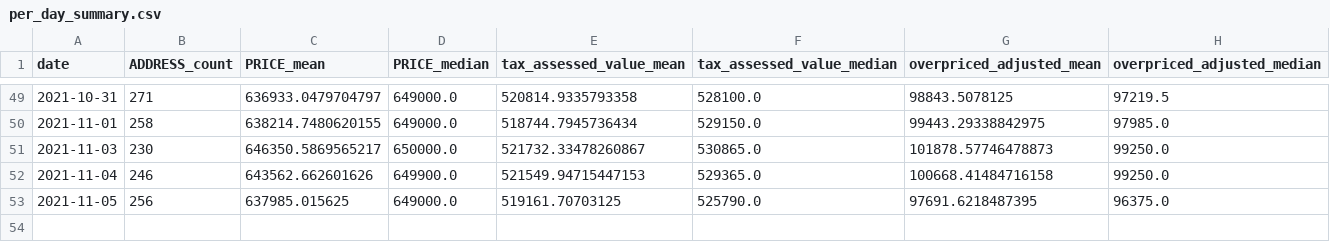
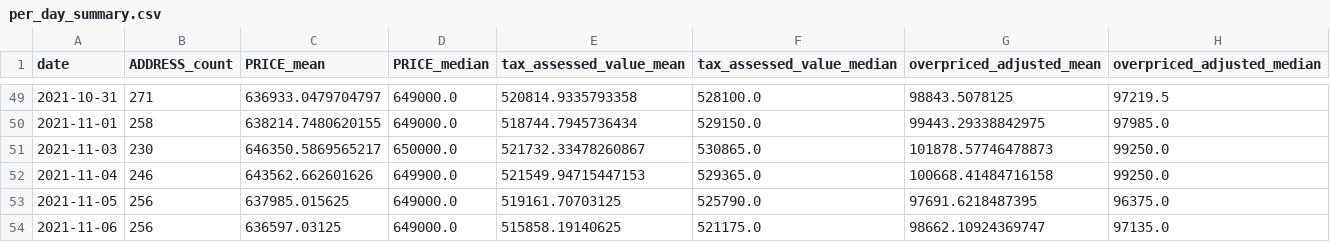
Before and after one commit to ahy3nz/yellowtail, a CSV file: output/per_day_summary.csv, drawn as a sheet; only a part is shown, gaps mark what is left out; the diff names each change by its address in the sheet, - before the commit and + after, or states it on an @@ line.

```diff
--- a/output/per_day_summary.csv
+++ b/output/per_day_summary.csv
+row 54: 2021-11-06 | 256 | 636597.03125 | 649000.0 | 515858.19140625 | 521175.0 | 98662.10924369747 | 97135.0
```
Also changed, not shown: 1 other file.
